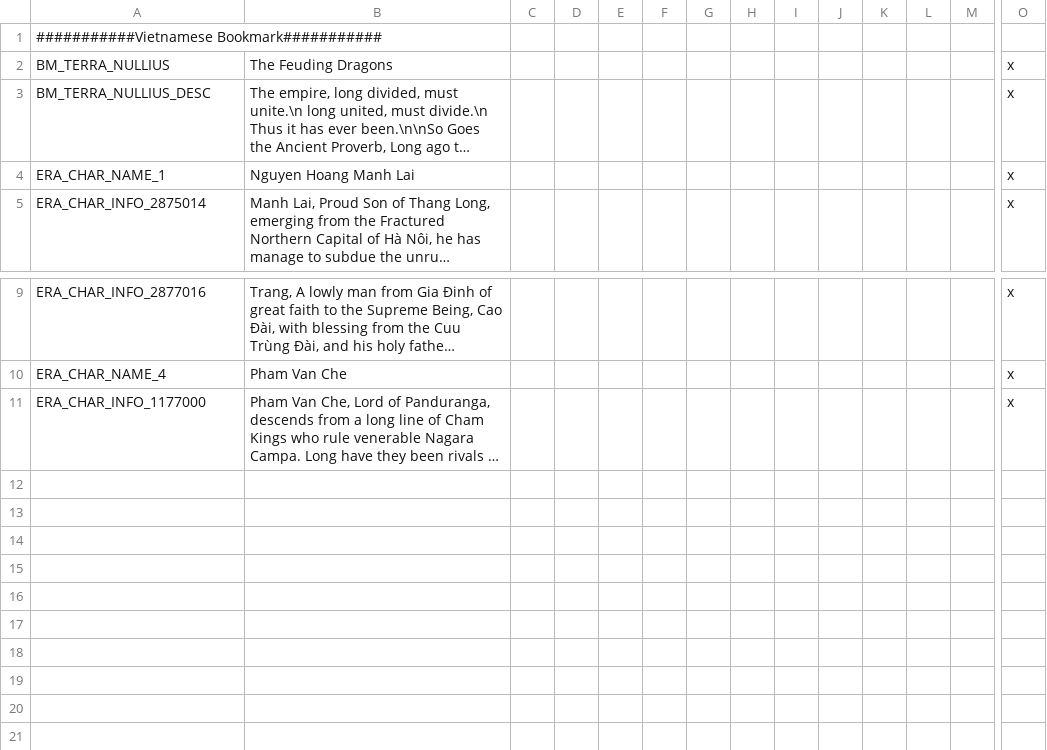
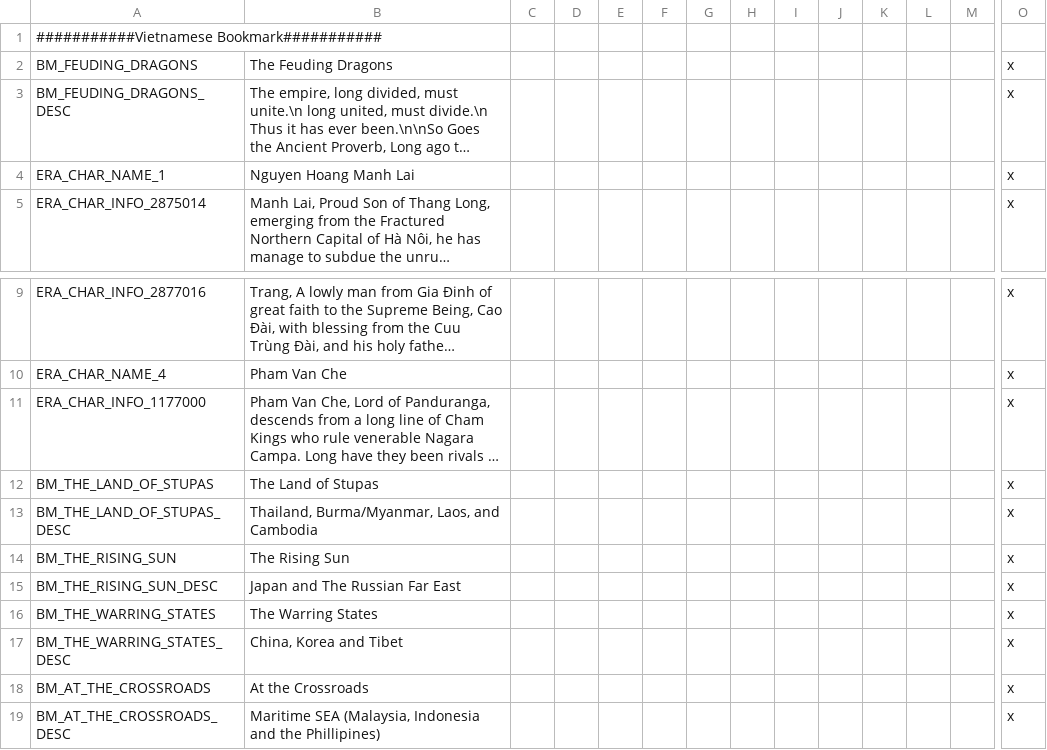
Before and after one commit to derdang/posttoyo, a CSV file: After the End Orientalis/localisation/00_bookmarks.csv, drawn as a sheet; only a part is shown, gaps mark what is left out; long unchanged cells end in …; rows hold the shown columns only; the diff names each change by its address in the sheet, - before the commit and + after, or states it on an @@ line.

Commit message:
Added More Bookmarks
Placeholders for now eventually will be filled with interesting characters for highlight regions.

```diff
--- a/After the End Orientalis/localisation/00_bookmarks.csv
+++ b/After the End Orientalis/localisation/00_bookmarks.csv
-A2: BM_TERRA_NULLIUS
+A2: BM_FEUDING_DRAGONS
-A3: BM_TERRA_NULLIUS_DESC
+A3: BM_FEUDING_DRAGONS_DESC
+row 12: BM_THE_LAND_OF_STUPAS | The Land of Stupas |  |  |  |  |  |  |  |  |  |  |  | x
+row 13: BM_THE_LAND_OF_STUPAS_DESC | Thailand, Burma/Myanmar, Laos, and Cambodia |  |  |  |  |  |  |  |  |  |  |  | x
+row 14: BM_THE_RISING_SUN | The Rising Sun |  |  |  |  |  |  |  |  |  |  |  | x
+row 15: BM_THE_RISING_SUN_DESC | Japan and The Russian Far East |  |  |  |  |  |  |  |  |  |  |  | x
+row 16: BM_THE_WARRING_STATES | The Warring States |  |  |  |  |  |  |  |  |  |  |  | x
+row 17: BM_THE_WARRING_STATES_DESC | China, Korea and Tibet |  |  |  |  |  |  |  |  |  |  |  | x
+row 18: BM_AT_THE_CROSSROADS | At the Crossroads |  |  |  |  |  |  |  |  |  |  |  | x
+row 19: BM_AT_THE_CROSSROADS_DESC | Maritime SEA (Malaysia, Indonesia and the Phillipines) |  |  |  |  |  |  |  |  |  |  |  | x
```
Also changed, not shown: 1 other file.
